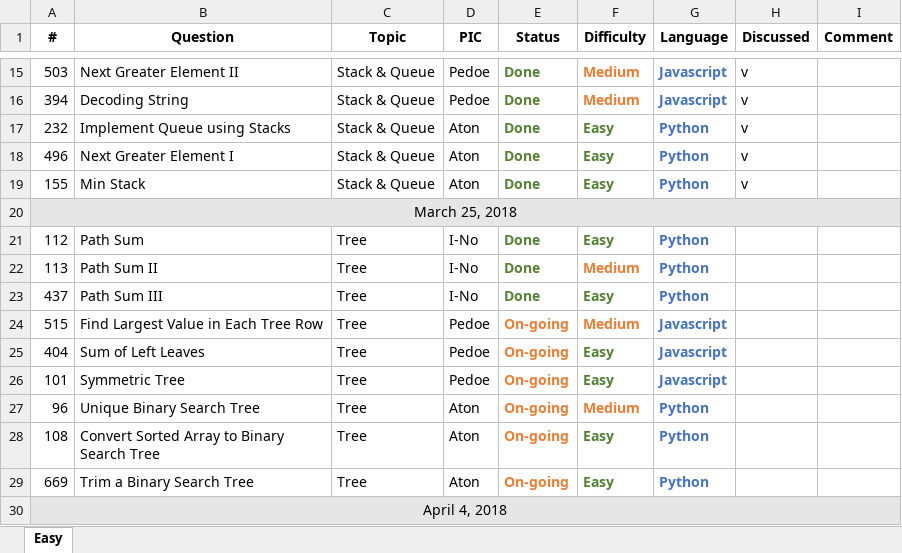
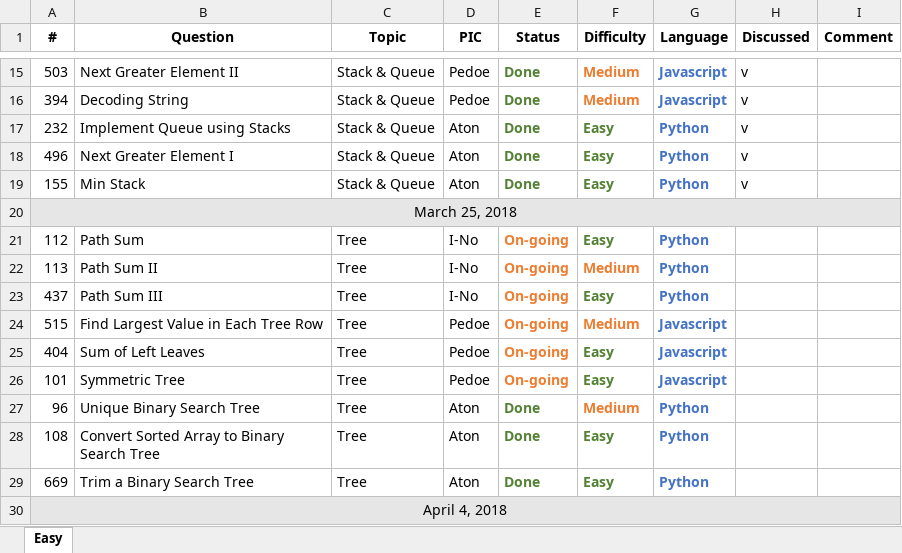
Before and after one commit to pedoe/Dream, an Excel workbook: Leetcode Progress.xlsx, sheet Easy, drawn as a sheet; only a part is shown, gaps mark what is left out; values as stored, in another font and other column widths than the file's, no borders; the diff names each change by its address in the sheet, - before the commit and + after, or states it on an @@ line.

Commit message:
progress modified

```diff
--- a/Leetcode Progress.xlsx (sheet Easy)
+++ b/Leetcode Progress.xlsx (sheet Easy)
-E21:E23 (Status): Done
+E21:E23 (Status): On-going
-E21:E23 text colour: #548235
+E21:E23 text colour: #ED7D31
-E27:E29 (Status): On-going
+E27:E29 (Status): Done
-E27:E29 text colour: #ED7D31
+E27:E29 text colour: #548235
```
